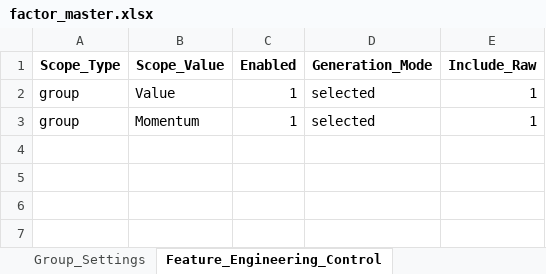
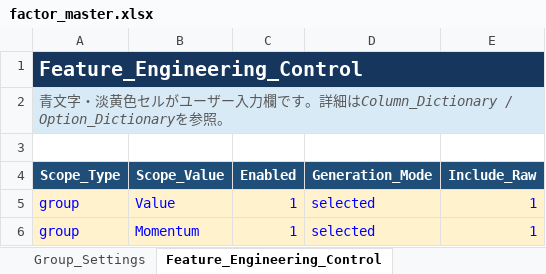
Before and after one commit to NishimuraTsubasa/VTX_works, an Excel workbook: 10. Equity/work/fundamentals_model/20260715_ファンダメンタルズの検討②/data/input/factor_master.xlsx, sheet Feature_Engineering_Control, drawn as a sheet; values as stored, in another font and other column widths than the file's, no borders; addresses are those after the commit; the diff names each change by its address in the sheet, - before the commit and + after, or states it on an @@ line.

```diff
--- a/10. Equity/work/fundamentals_model/20260715_ファンダメンタルズの検討②/data/input/factor_master.xlsx (sheet Feature_Engineering_Control)
+++ b/10. Equity/work/fundamentals_model/20260715_ファンダメンタルズの検討②/data/input/factor_master.xlsx (sheet Feature_Engineering_Control)
+row 1: Feature_Engineering_Control
+row 2: 青文字・淡黄色セルがユーザー入力欄です。詳細はColumn_Dictionary / Option_Dictionaryを参照。
+row 3: (empty)
@@ A4:E4 fill: none → #1F4E78, text colour: black → #FFFFFF @@
@@ A5:E6 fill: none → #FFF2CC, text colour: black → #0000FF @@
```
Also changed, not shown: sheet README, sheet Derived_Feature_Rules, sheet Factor_Master, sheet Group_Settings, sheet Group_Overrides, sheet Factor_Overrides, other sheet tabs, 2 other files.
